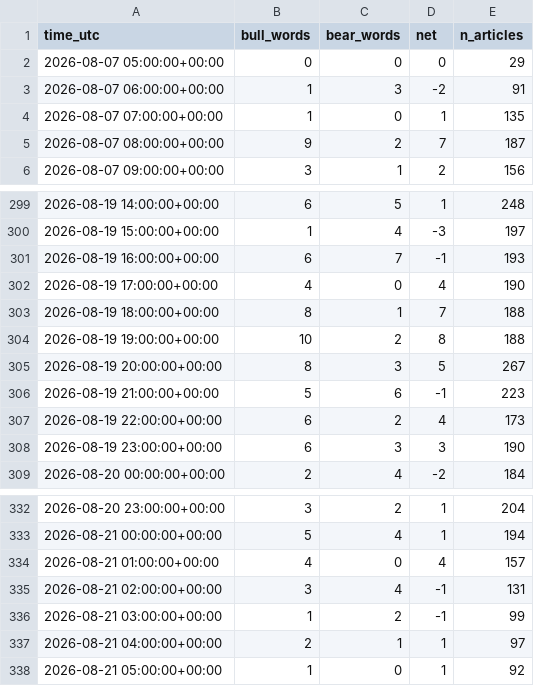
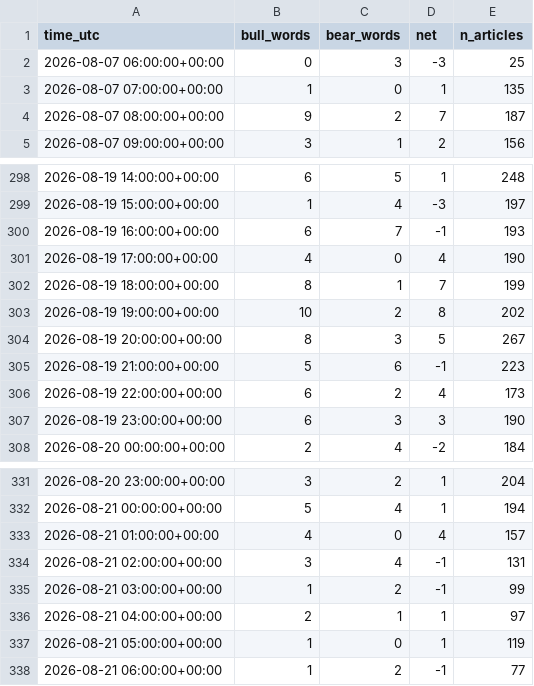
Before and after one commit to sonatinep-hirose/yencast-web-v08, a CSV file: forexlens_news_mood.csv, drawn as a sheet; only a part is shown, gaps mark what is left out.

```diff
--- a/forexlens_news_mood.csv
+++ b/forexlens_news_mood.csv
@@ -1,4 +1,3 @@
 time_utc,bull_words,bear_words,net,n_articles
-2026-08-07 05:00:00+00:00,0,0,0,29
-2026-08-07 06:00:00+00:00,1,3,-2,91
+2026-08-07 06:00:00+00:00,0,3,-3,25
 2026-08-07 07:00:00+00:00,1,0,1,135
@@ -302,4 +301,4 @@ time_utc,bull_words,bear_words,net,n_articles
 2026-08-19 17:00:00+00:00,4,0,4,190
-2026-08-19 18:00:00+00:00,8,1,7,188
-2026-08-19 19:00:00+00:00,10,2,8,188
+2026-08-19 18:00:00+00:00,8,1,7,199
+2026-08-19 19:00:00+00:00,10,2,8,202
 2026-08-19 20:00:00+00:00,8,3,5,267
@@ -337,2 +336,3 @@ time_utc,bull_words,bear_words,net,n_articles
 2026-08-21 04:00:00+00:00,2,1,1,97
-2026-08-21 05:00:00+00:00,1,0,1,92
+2026-08-21 05:00:00+00:00,1,0,1,119
+2026-08-21 06:00:00+00:00,1,2,-1,77
```
Also changed, not shown: forexlens_cot.csv, forexlens_forecast.csv.
